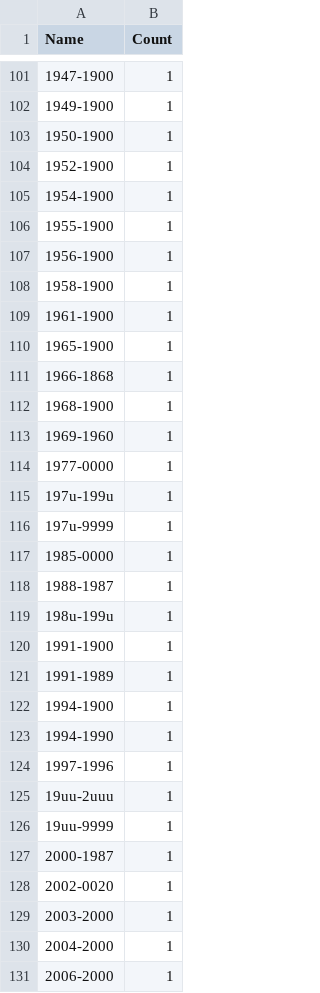
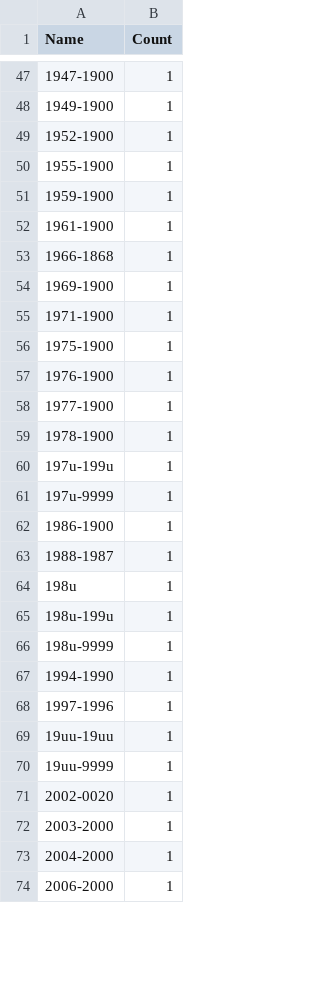
Before and after one commit to Akejeb/fennica, a CSV file: output.tables/publication_time_discarded.csv, drawn as a sheet; only a part is shown, gaps mark what is left out; removed rows and columns are numbered as before the commit, all else as after; the diff covers the shown part only; the diff names each change by its address in the sheet, - before the commit and + after, or states it on an @@ line.

```diff
--- a/output.tables/publication_time_discarded.csv
+++ b/output.tables/publication_time_discarded.csv
-row 103: 1950-1900 | 1
-row 105: 1954-1900 | 1
-A51 (Name): 1956-1900
+A51 (Name): 1959-1900
-row 108: 1958-1900 | 1
-row 110: 1965-1900 | 1
-A54 (Name): 1968-1900
+A54 (Name): 1969-1900
+row 55: 1971-1900 | 1
+row 56: 1975-1900 | 1
-A57 (Name): 1969-1960
+A57 (Name): 1976-1900
-A58 (Name): 1977-0000
+A58 (Name): 1977-1900
+row 59: 1978-1900 | 1
-A62 (Name): 1985-0000
+A62 (Name): 1986-1900
+row 64: 198u | 1
-row 120: 1991-1900 | 1
-A66 (Name): 1991-1989
+A66 (Name): 198u-9999
-row 122: 1994-1900 | 1
-A69 (Name): 19uu-2uuu
+A69 (Name): 19uu-19uu
-row 127: 2000-1987 | 1
```
Also changed, not shown: 3 added rows, 67 removed rows and 17 edited cells elsewhere in this file, output.tables/author_name_discarded_19.csv, output.tables/language_conversions_19.csv, 30 other files.
